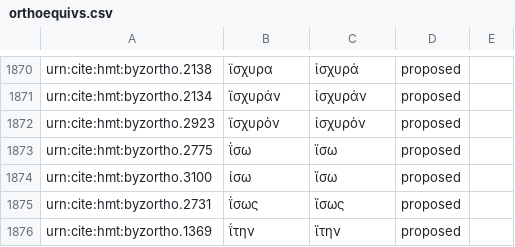
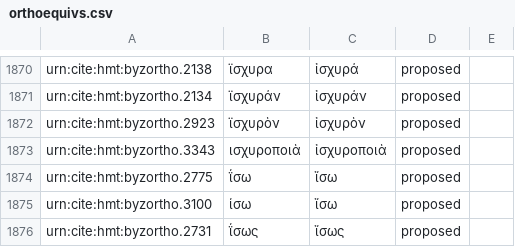
Before and after one commit to homermultitext/byzortho, a CSV file: orthoequivs.csv, drawn as a sheet; only a part is shown, gaps mark what is left out; the shorter side is filled out with more unchanged rows.

Commit message:
Update orthoequivs.csv

```diff
--- a/orthoequivs.csv
+++ b/orthoequivs.csv
@@ -1872,2 +1872,3 @@ urn:cite:hmt:byzortho.2134,ϊσχυράν,ἰσχυράν,proposed,
 urn:cite:hmt:byzortho.2923,ϊσχυρὸν,ἰσχυρὸν,proposed,
+urn:cite:hmt:byzortho.3343,ισχυροποιὰ,ἰσχυροποιὰ,proposed,
 urn:cite:hmt:byzortho.2775,ΐσω,ἴσω,proposed,
```
